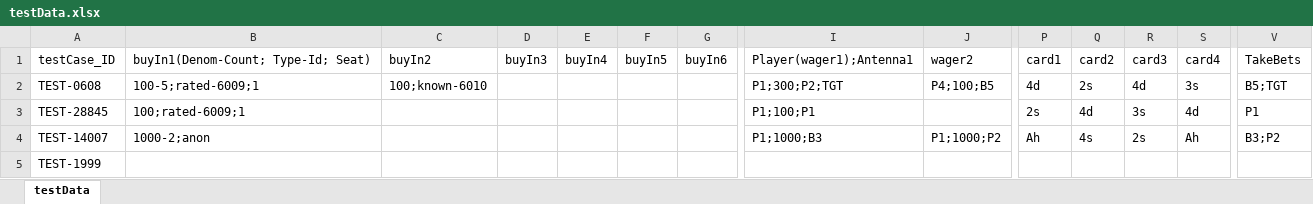
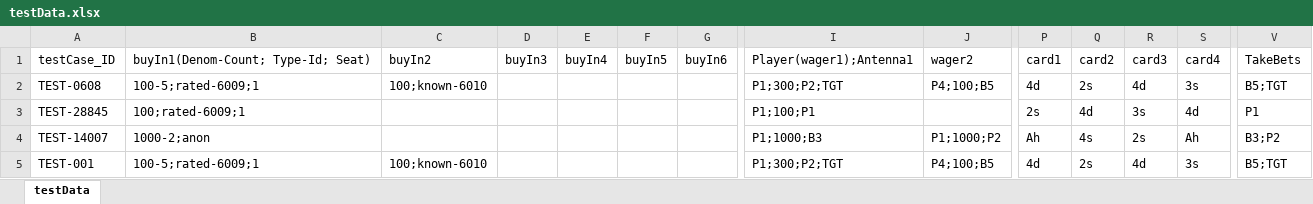
Before and after one commit to Prasad9246-dev/PlayWright_POC, an Excel workbook: data/testData.xlsx, sheet testData, drawn as a sheet; only a part is shown, gaps mark what is left out; values as stored, in another font and other column widths than the file's, no borders; removed rows and columns are numbered as before the commit, all else as after; rows hold the shown columns only; the diff names each change by its address in the sheet, - before the commit and + after, or states it on an @@ line.

```diff
--- a/data/testData.xlsx (sheet testData)
+++ b/data/testData.xlsx (sheet testData)
-row 5: TEST-1999
+row 5: TEST-001 | 100-5;rated-6009;1 | 100;known-6010 |  |  |  |  | P1;300;P2;TGT | P4;100;B5 | 4d | 2s | 4d | 3s | B5;TGT
```
Also changed, not shown: 35 other files.
